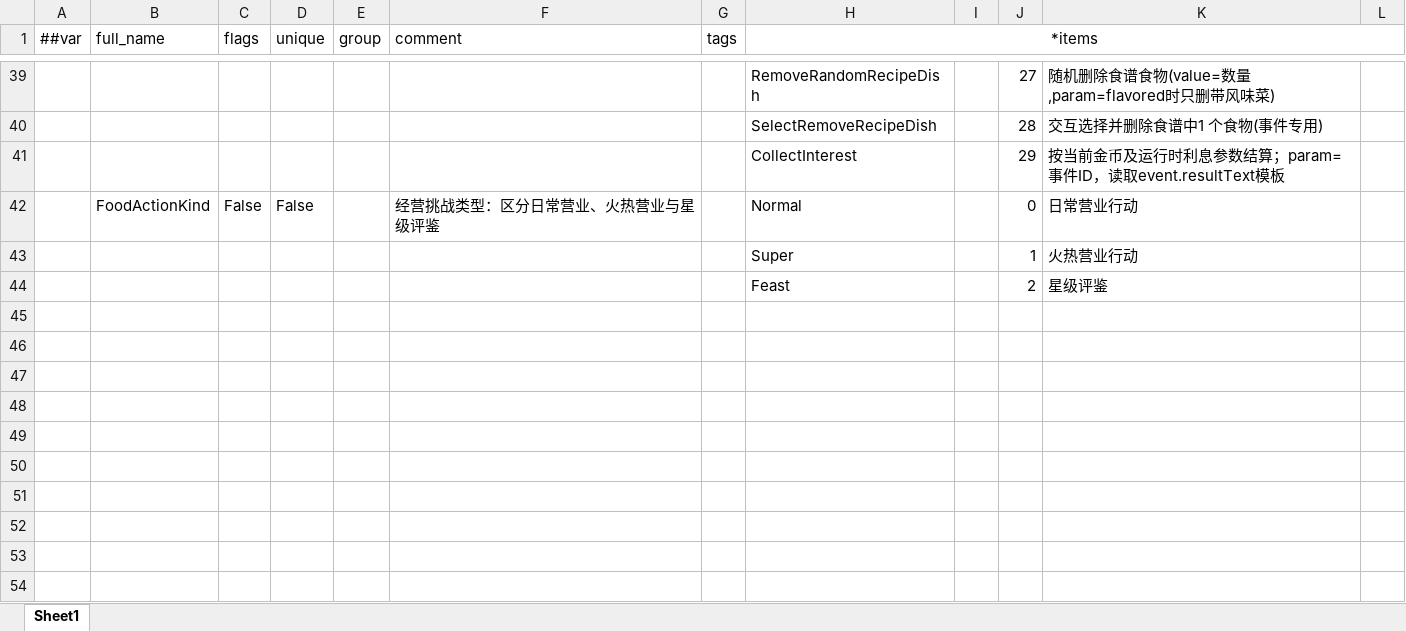
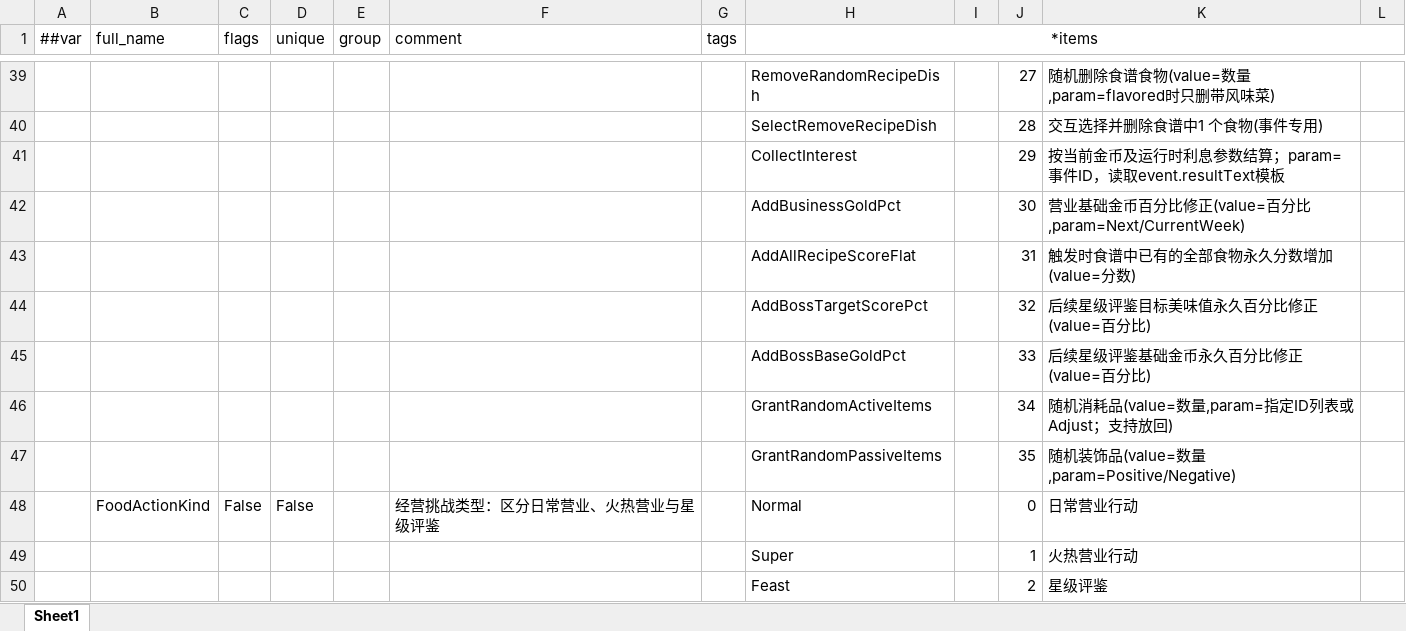
Before and after one commit to 2563495284/gourmetproject, an Excel workbook: GourmetProject/GameConfig/Datas/__enums_action.xlsx, sheet Sheet1, drawn as a sheet; only a part is shown, gaps mark what is left out; values as stored, in another font and other column widths than the file's, no borders; the diff names each change by its address in the sheet, - before the commit and + after, or states it on an @@ line.

```diff
--- a/GourmetProject/GameConfig/Datas/__enums_action.xlsx (sheet Sheet1)
+++ b/GourmetProject/GameConfig/Datas/__enums_action.xlsx (sheet Sheet1)
+row 42:  |  |  |  |  |  |  | AddBusinessGoldPct |  | 30 | 营业基础金币百分比修正(value=百分比,param=Next/CurrentWeek)
+row 43:  |  |  |  |  |  |  | AddAllRecipeScoreFlat |  | 31 | 触发时食谱中已有的全部食物永久分数增加(value=分数)
+row 44:  |  |  |  |  |  |  | AddBossTargetScorePct |  | 32 | 后续星级评鉴目标美味值永久百分比修正(value=百分比)
+row 45:  |  |  |  |  |  |  | AddBossBaseGoldPct |  | 33 | 后续星级评鉴基础金币永久百分比修正(value=百分比)
+row 46:  |  |  |  |  |  |  | GrantRandomActiveItems |  | 34 | 随机消耗品(value=数量,param=指定ID列表或Adjust；支持放回)
+row 47:  |  |  |  |  |  |  | GrantRandomPassiveItems |  | 35 | 随机装饰品(value=数量,param=Positive/Negative)
```
Also changed, not shown: GourmetProject/GameConfig/Datas/event.xlsx, 19 other files.
